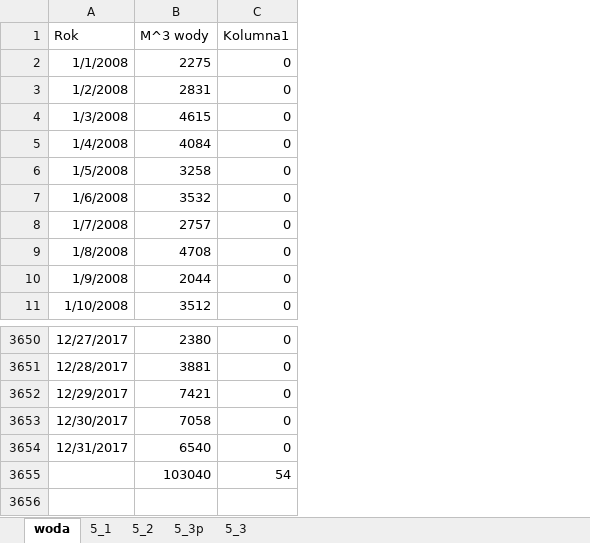
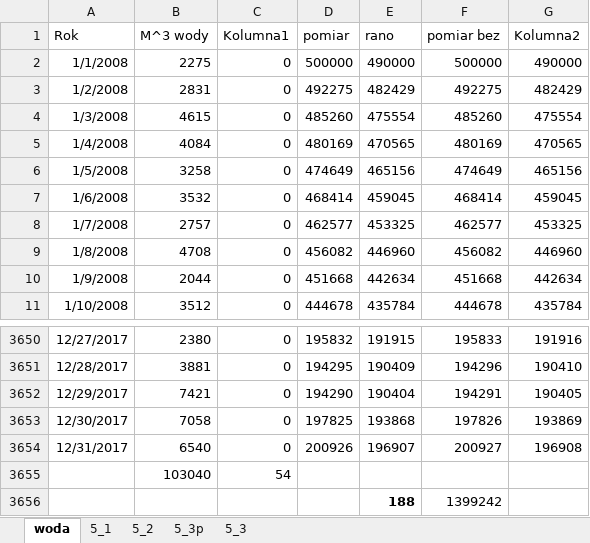
Before and after one commit to LuBieS2/11-maja-2018-r, an Excel workbook: zadania.xlsx, sheet woda, drawn as a sheet; only a part is shown, gaps mark what is left out; values as stored, in another font and other column widths than the file's, no borders; table styles not drawn; the diff names each change by its address in the sheet, - before the commit and + after, or states it on an @@ line.

```diff
--- a/zadania.xlsx (sheet woda)
+++ b/zadania.xlsx (sheet woda)
+column D (pomiar), rows 2-11: 500000 | 492275 | 485260 | 480169 | 474649 | 468414 | 462577 | 456082 | 451668 | 444678; rows 3650-3654: 195832 | 194295 | 194290 | 197825 | 200926
+column E (rano), rows 2-11: 490000 | 482429 | 475554 | 470565 | 465156 | 459045 | 453325 | 446960 | 442634 | 435784; rows 3650-3654: 191915 | 190409 | 190404 | 193868 | 196907
+column F (pomiar bez), rows 2-11: 500000 | 492275 | 485260 | 480169 | 474649 | 468414 | 462577 | 456082 | 451668 | 444678; rows 3650-3654: 195833 | 194296 | 194291 | 197826 | 200927
+column G (Kolumna2), rows 2-11: 490000 | 482429 | 475554 | 470565 | 465156 | 459045 | 453325 | 446960 | 442634 | 435784; rows 3650-3654: 191916 | 190410 | 190405 | 193869 | 196908
+row 3656:  |  |  |  | 188 | 1399242
```
Also changed, not shown: 2 other files.
